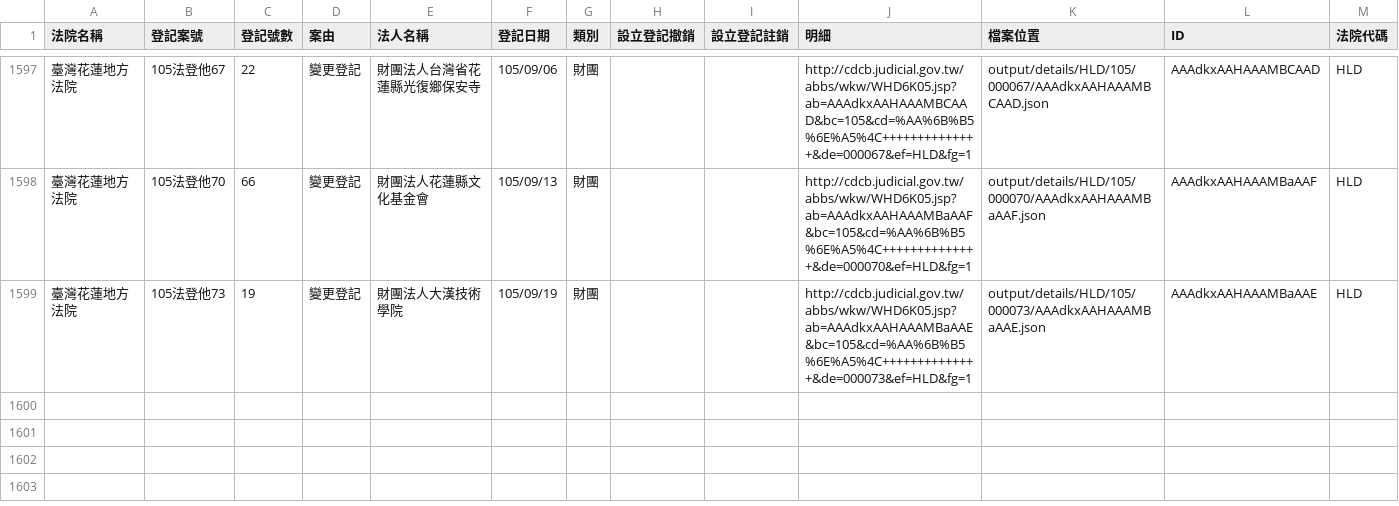
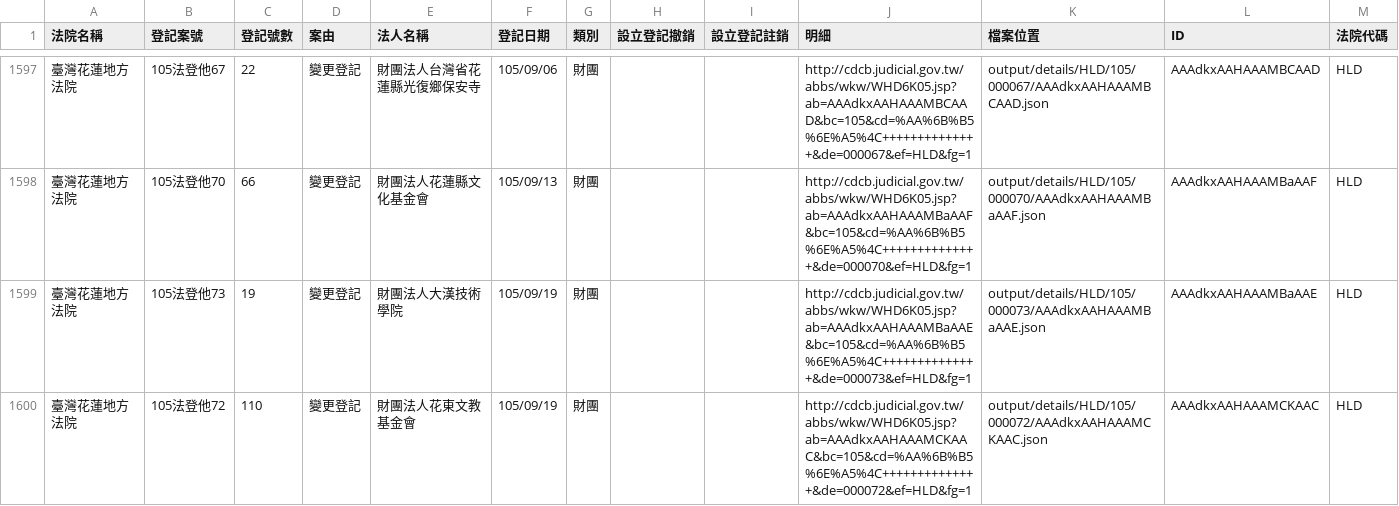
Before and after one commit to longhsiung/foundationtw, a CSV file: output/lists/HLD.csv, drawn as a sheet; only a part is shown, gaps mark what is left out.

```diff
--- a/output/lists/HLD.csv
+++ b/output/lists/HLD.csv
@@ -1599 +1599,2 @@
 臺灣花蓮地方法院,105法登他73,19,變更登記,財團法人大漢技術學院,105/09/19,財團,,,http://cdcb.judicial.gov.tw/abbs/wkw/WHD6K05.jsp?ab=AAAdkxAAHAAAMBaAAE&bc=105&cd=%AA%6B%B5%6E%A5%4C++++++++++++++&de=000073&ef=HLD&fg=1,output/details/HLD/105/000073/AAAdkxAAHAAAMBaAAE.json,AAAdkxAAHAAAMBaAAE,HLD
+臺灣花蓮地方法院,105法登他72,110,變更登記,財團法人花東文教基金會,105/09/19,財團,,,http://cdcb.judicial.gov.tw/abbs/wkw/WHD6K05.jsp?ab=AAAdkxAAHAAAMCKAAC&bc=105&cd=%AA%6B%B5%6E%A5%4C++++++++++++++&de=000072&ef=HLD&fg=1,output/details/HLD/105/000072/AAAdkxAAHAAAMCKAAC.json,AAAdkxAAHAAAMCKAAC,HLD
```
Also changed, not shown: output/lists/CHD.csv, output/lists/KLD.csv, 28 other files.
